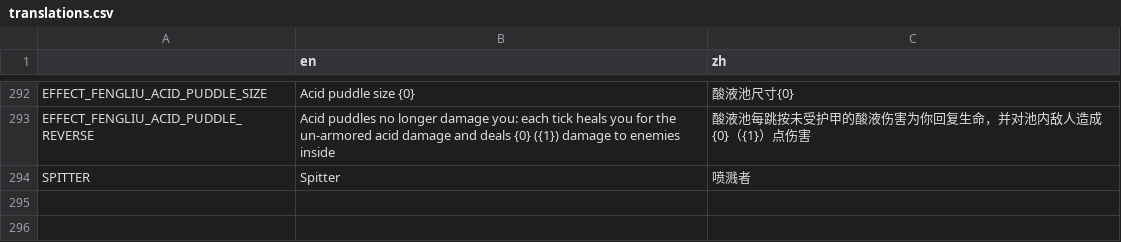
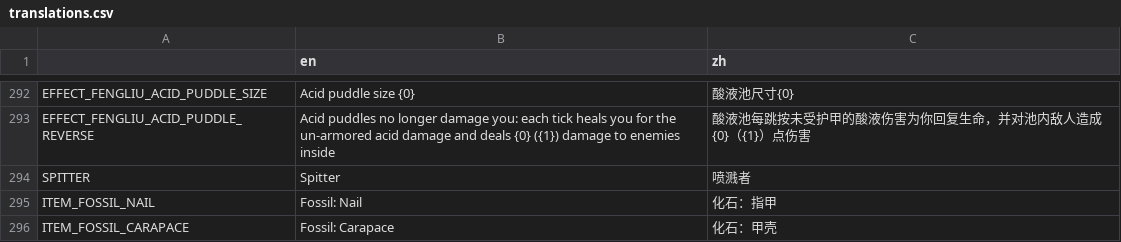
Before and after one commit to FengLiuFeseliud/Brotato-FengAddMods, a CSV file: translations/translations.csv, drawn as a sheet; only a part is shown, gaps mark what is left out; the diff names each change by its address in the sheet, - before the commit and + after, or states it on an @@ line.

Commit message:
add fossil

```diff
--- a/translations/translations.csv
+++ b/translations/translations.csv
+row 295: ITEM_FOSSIL_NAIL | Fossil: Nail | 化石：指甲
+row 296: ITEM_FOSSIL_CARAPACE | Fossil: Carapace | 化石：甲壳
```
Also changed, not shown: 11 other files.
